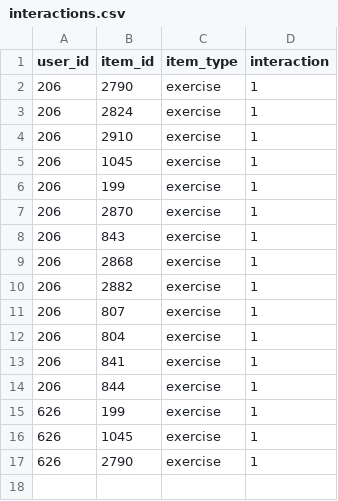
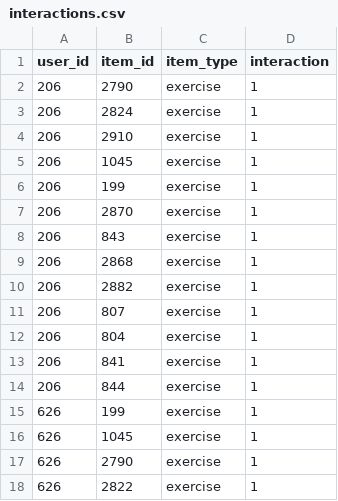
Before and after one commit to Sumedha1604/health-wellness-engine, a CSV file: ml-service/datasets/processed/interactions.csv, drawn as a sheet; the diff names each change by its address in the sheet, - before the commit and + after, or states it on an @@ line.

Commit message:
Integrate ML recommendations with backend service

```diff
--- a/ml-service/datasets/processed/interactions.csv
+++ b/ml-service/datasets/processed/interactions.csv
+row 18: 626 | 2822 | exercise | 1
```
Also changed, not shown: 1 other file.
